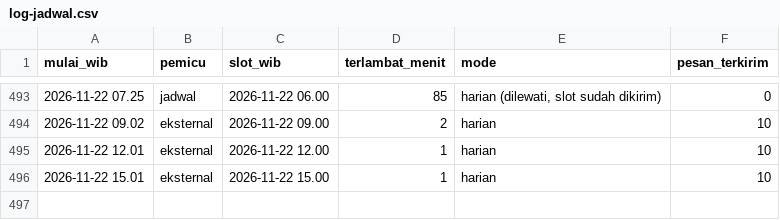
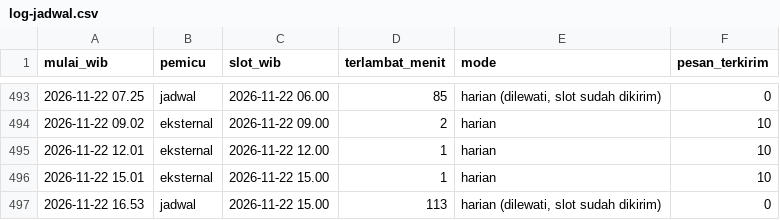
Before and after one commit to alihabiebie/JagaUdaraBot, a CSV file: jaga-udara-bot/state/log-jadwal.csv, drawn as a sheet; only a part is shown, gaps mark what is left out.

Commit message:
Arsip 2026-11-22 16.53 WIB

```diff
--- a/jaga-udara-bot/state/log-jadwal.csv
+++ b/jaga-udara-bot/state/log-jadwal.csv
@@ -496 +496,2 @@ mulai_wib,pemicu,slot_wib,terlambat_menit,mode,pesan_terkirim
 2026-11-22 15.01,eksternal,2026-11-22 15.00,1,harian,10
+2026-11-22 16.53,jadwal,2026-11-22 15.00,113,"harian (dilewati, slot sudah dikirim)",0
```
